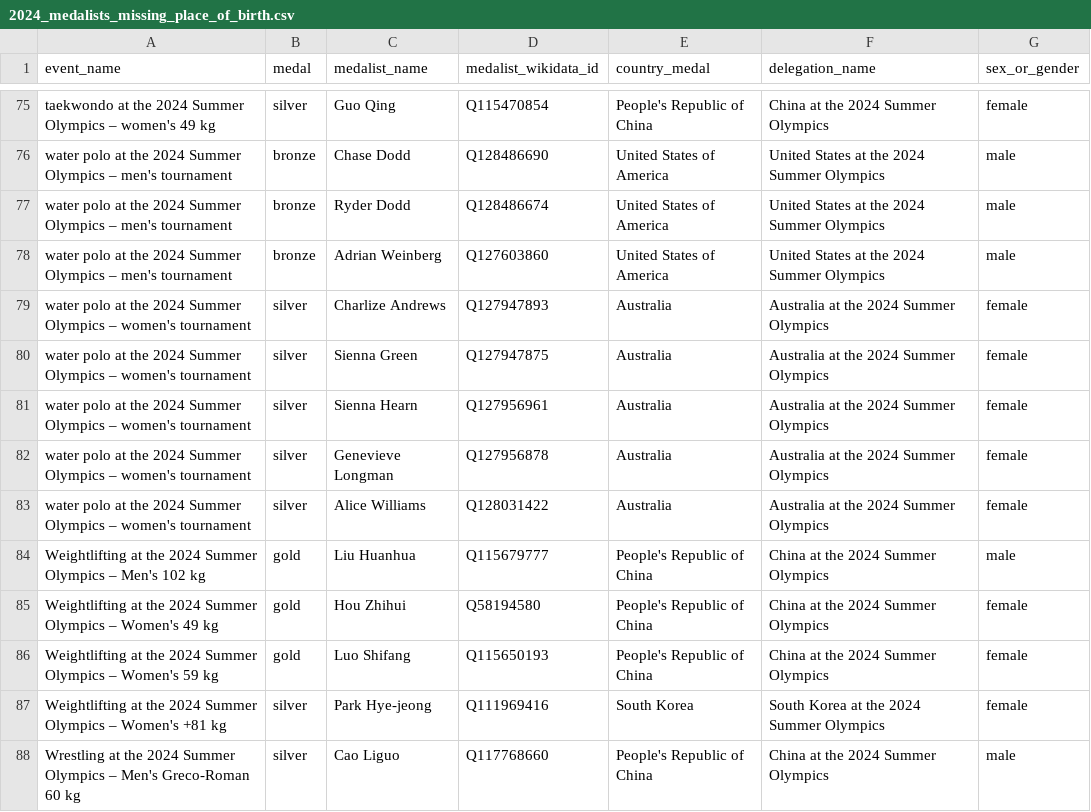
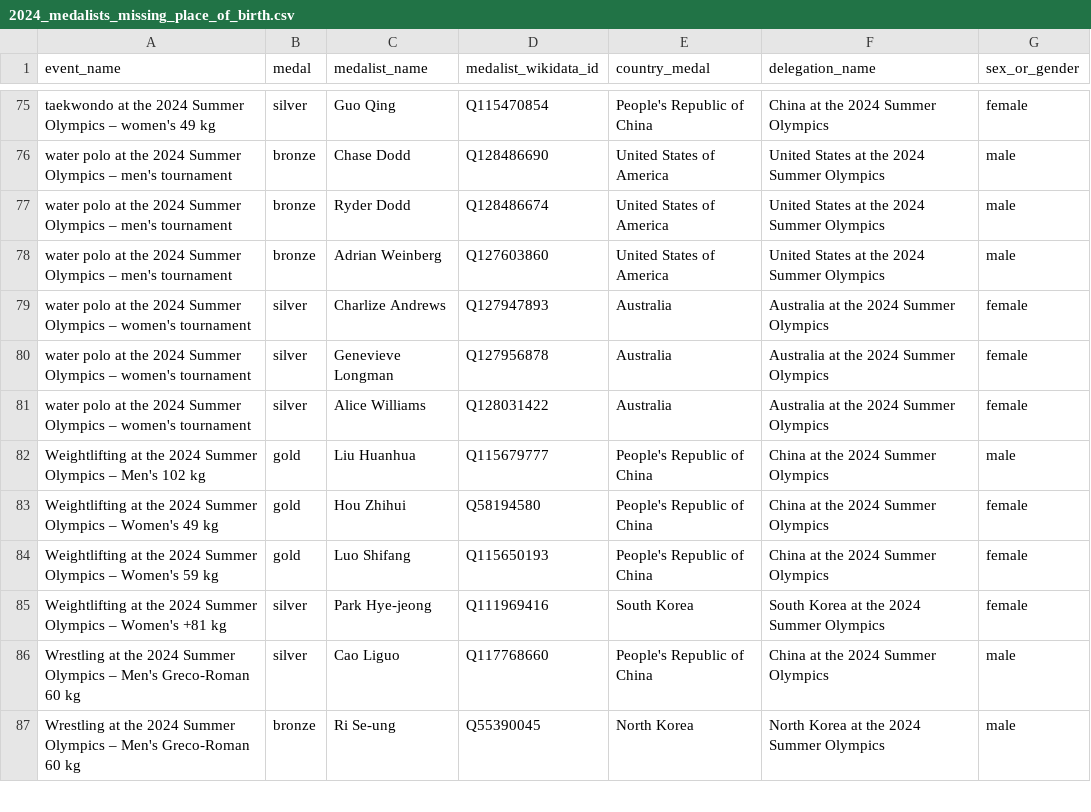
Before and after one commit to EDJNet/OlympicsGoNUTS, a CSV file: 2024/2024_medalists_missing_place_of_birth.csv, drawn as a sheet; only a part is shown, gaps mark what is left out; the shorter side is filled out with more unchanged rows.

Commit message:
update and clarify data availability

```diff
--- a/2024/2024_medalists_missing_place_of_birth.csv
+++ b/2024/2024_medalists_missing_place_of_birth.csv
@@ -79,4 +79,2 @@ water polo at the 2024 Summer Olympics – men's tournament,bronze,Adrian Weinbe
 water polo at the 2024 Summer Olympics – women's tournament,silver,Charlize Andrews,Q127947893,Australia,Australia at the 2024 Summer Olympics,female
-water polo at the 2024 Summer Olympics – women's tournament,silver,Sienna Green,Q127947875,Australia,Australia at the 2024 Summer Olympics,female
-water polo at the 2024 Summer Olympics – women's tournament,silver,Sienna Hearn,Q127956961,Australia,Australia at the 2024 Summer Olympics,female
 water polo at the 2024 Summer Olympics – women's tournament,silver,Genevieve Longman,Q127956878,Australia,Australia at the 2024 Summer Olympics,female
```
Also changed, not shown: 2024/2024_medalists_nuts_only.csv, 2024/2024_medals_per_million_residents_in_nuts2.csv, 7 other files.
